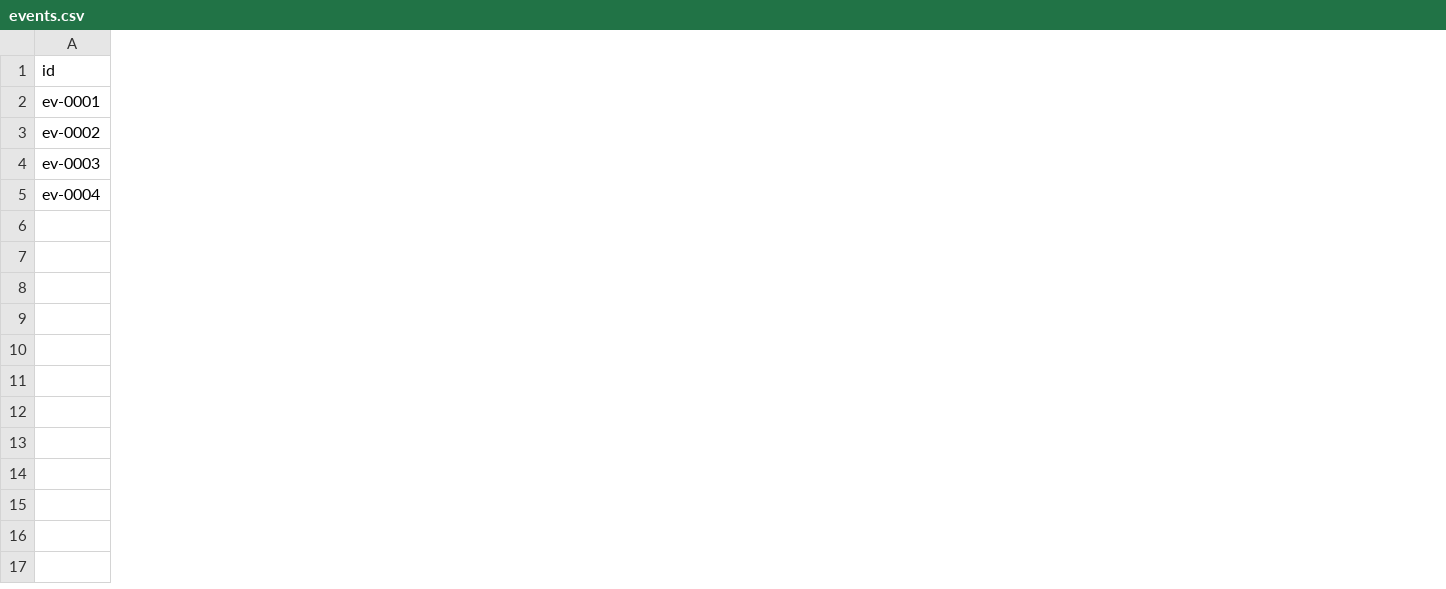
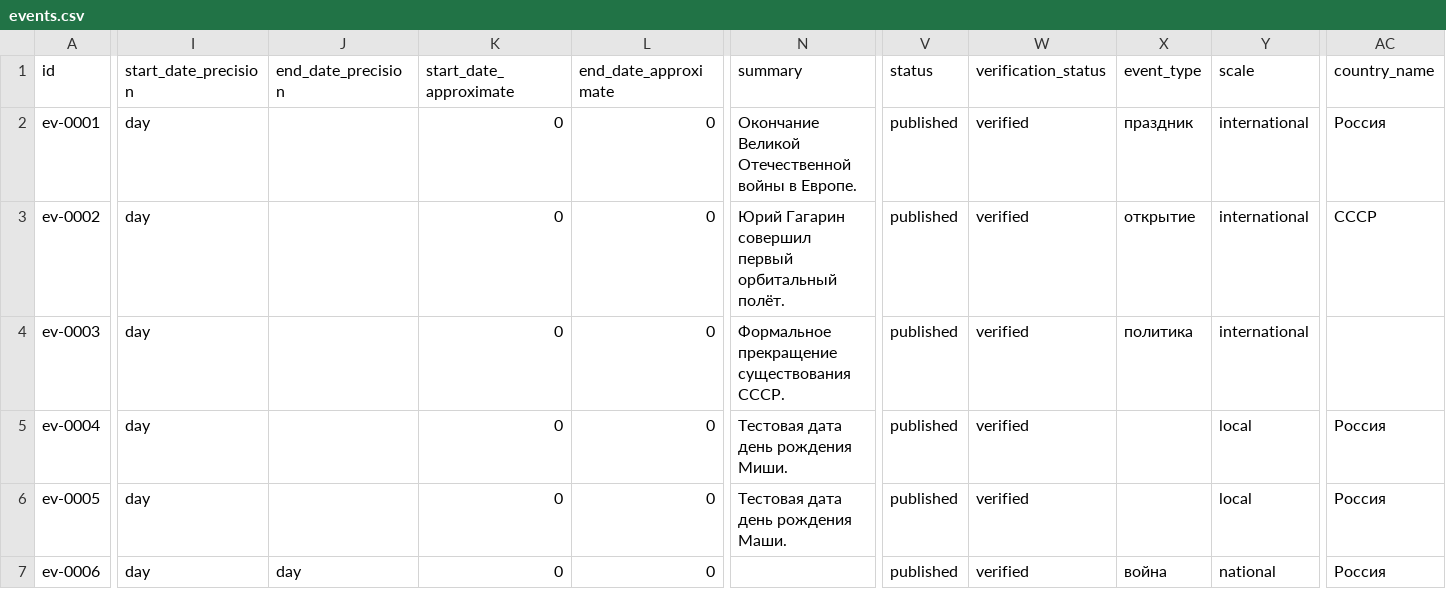
Before and after one commit to DmitryVolchkov/my_site2, a CSV file: data/events.csv, drawn as a sheet; only a part is shown, gaps mark what is left out; rows hold the shown columns only; the diff covers the shown part only; the diff names each change by its address in the sheet, - before the commit and + after, or states it on an @@ line.

```diff
--- a/data/events.csv
+++ b/data/events.csv
+column I (start_date_precision), rows 2-5: all day
+column J (end_date_precision), empty
+column K (start_date_approximate), rows 2-5: all 0
+column L (end_date_approximate), rows 2-5: all 0
+column N (summary), rows 2-5: Окончание Великой Отечественной войны в Европе. | Юрий Гагарин совершил первый орбитальный полёт. | Формальное прекращение существования СССР. | Тестовая дата день рождения Миши.
+column V (status), rows 2-5: all published
+column W (verification_status), rows 2-5: all verified
+column X (event_type), rows 2-4: праздник | открытие | политика
+column Y (scale), rows 2-5: international | international | international | local
+column AC (country_name), rows 2-5: Россия | СССР |  | Россия
+row 6: ev-0005 | day |  | 0 | 0 | Тестовая дата день рождения Маши. | published | verified |  | local | Россия
+row 7: ev-0006 | day | day | 0 | 0 |  | published | verified | война | national | Россия
```
Also changed, not shown: 7 added columns and 2 edited cells elsewhere in this file, 56 other files.
